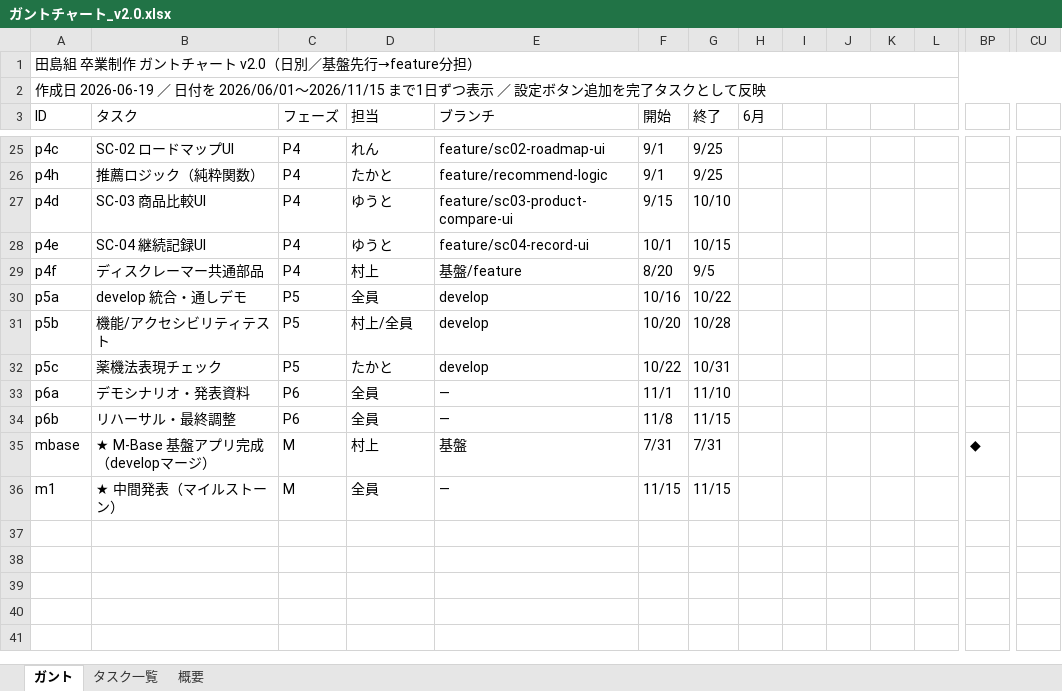
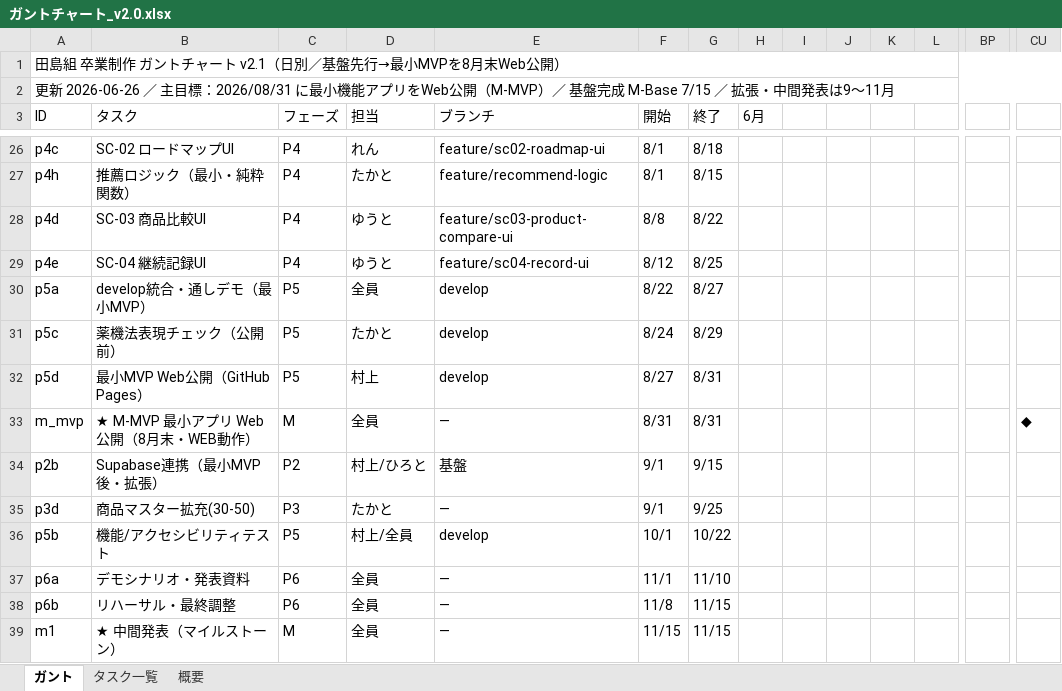
Before and after one commit to itiwoja/tazimagumi_dev_team, an Excel workbook: docs/schedule/ガントチャート_v2.0.xlsx, sheet ガント, drawn as a sheet; only a part is shown, gaps mark what is left out; values as stored, in another font and other column widths than the file's, no cell formats; removed rows and columns are numbered as before the commit, all else as after; rows hold the shown columns only; the diff covers the shown part only; the diff names each change by its address in the sheet, - before the commit and + after, or states it on an @@ line.

Commit message:
docs(schedule): ガントv2.1 — 8月末に最小機能アプリをWeb公開する目標を設定
- 主目標を M-MVP「2026-08-31 に最小機能アプリ(4画面・ローカルデータ)を GitHub Pages で公開」に設定
- 基盤完成 M-Base を 7/15 に前倒し、P3最小データ・P4最小機能を7〜8月に圧縮
- 最小MVP Web公開タスク(p5d)を追加。Supabase連携・商品拡充(30-50)・本格テストは9〜10月へ
- md と日別xlsxの両方を更新（同内容）

```diff
--- a/docs/schedule/ガントチャート_v2.0.xlsx (sheet ガント)
+++ b/docs/schedule/ガントチャート_v2.0.xlsx (sheet ガント)
-A1 (ID): 田島組 卒業制作 ガントチャート v2.0（日別／基盤先行→feature分担）
+A1 (ID): 田島組 卒業制作 ガントチャート v2.1（日別／基盤先行→最小MVPを8月末Web公開）
-A2 (ID): 作成日 2026-06-19 ／ 日付を 2026/06/01〜2026/11/15 まで1日ずつ表示 ／ 設定ボタン追加を完了タスクとして反映
+A2 (ID): 更新 2026-06-26 ／ 主目標：2026/08/31 に最小機能アプリをWeb公開（M-MVP）／ 基盤完成 M-Base 7/15 ／ 拡張・中間発表は9〜11月
-F26:F27 (開始): 9/1
+F26:F27 (開始): 8/1
-G26 (終了): 9/25
+G26 (終了): 8/18
-B27 (タスク): 推薦ロジック（純粋関数）
+B27 (タスク): 推薦ロジック（最小・純粋関数）
-G27 (終了): 9/25
+G27 (終了): 8/15
-F28 (開始): 9/15
+F28 (開始): 8/8
-G28 (終了): 10/10
+G28 (終了): 8/22
-F29 (開始): 10/1
+F29 (開始): 8/12
-G29 (終了): 10/15
+G29 (終了): 8/25
-row 29: p4f | ディスクレーマー共通部品 | P4 | 村上 | 基盤/feature | 8/20 | 9/5
-B30 (タスク): develop 統合・通しデモ
+B30 (タスク): develop統合・通しデモ（最小MVP）
-F30 (開始): 10/16
+F30 (開始): 8/22
-G30 (終了): 10/22
+G30 (終了): 8/27
+row 31: p5c | 薬機法表現チェック（公開前） | P5 | たかと | develop | 8/24 | 8/29
+row 32: p5d | 最小MVP Web公開（GitHub Pages） | P5 | 村上 | develop | 8/27 | 8/31
+row 33: m_mvp | ★ M-MVP 最小アプリ Web公開（8月末・WEB動作） | M | 全員 | — | 8/31 | 8/31 |  |  |  |  |  |  | ◆
+row 34: p2b | Supabase連携（最小MVP後・拡張） | P2 | 村上/ひろと | 基盤 | 9/1 | 9/15
+row 35: p3d | 商品マスター拡充(30-50) | P3 | たかと | — | 9/1 | 9/25
-F36 (開始): 10/20
+F36 (開始): 10/1
-G36 (終了): 10/28
+G36 (終了): 10/22
-row 32: p5c | 薬機法表現チェック | P5 | たかと | develop | 10/22 | 10/31
-row 35: mbase | ★ M-Base 基盤アプリ完成（developマージ） | M | 村上 | 基盤 | 7/31 | 7/31 |  |  |  |  |  | ◆
```
Also changed, not shown: 3 added rows, 2 removed rows and 29 edited cells elsewhere in this sheet, sheet タスク一覧, sheet 概要, cell formats, 1 other file.
